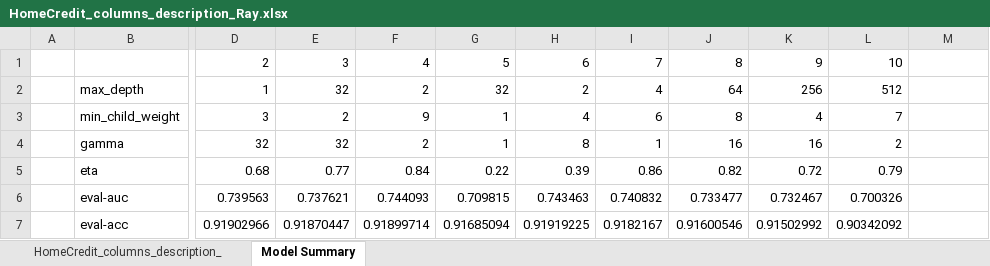
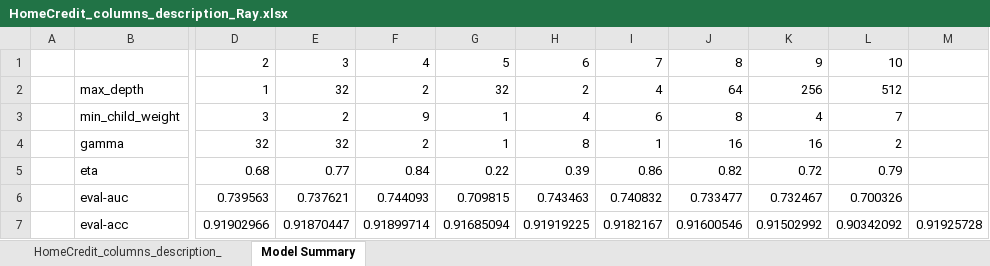
Before and after one commit to RLWH/Kaggle, an Excel workbook: Home Credit Group/data/HomeCredit_columns_description_Ray.xlsx, sheet Model Summary, drawn as a sheet; only a part is shown, gaps mark what is left out; values as stored, in another font and other column widths than the file's, no borders; the diff names each change by its address in the sheet, - before the commit and + after, or states it on an @@ line.

```diff
--- a/Home Credit Group/data/HomeCredit_columns_description_Ray.xlsx (sheet Model Summary)
+++ b/Home Credit Group/data/HomeCredit_columns_description_Ray.xlsx (sheet Model Summary)
-M7: (empty)
+M7: 0.91925728
```
Also changed, not shown: sheet HomeCredit_columns_description_, 3 other files.
